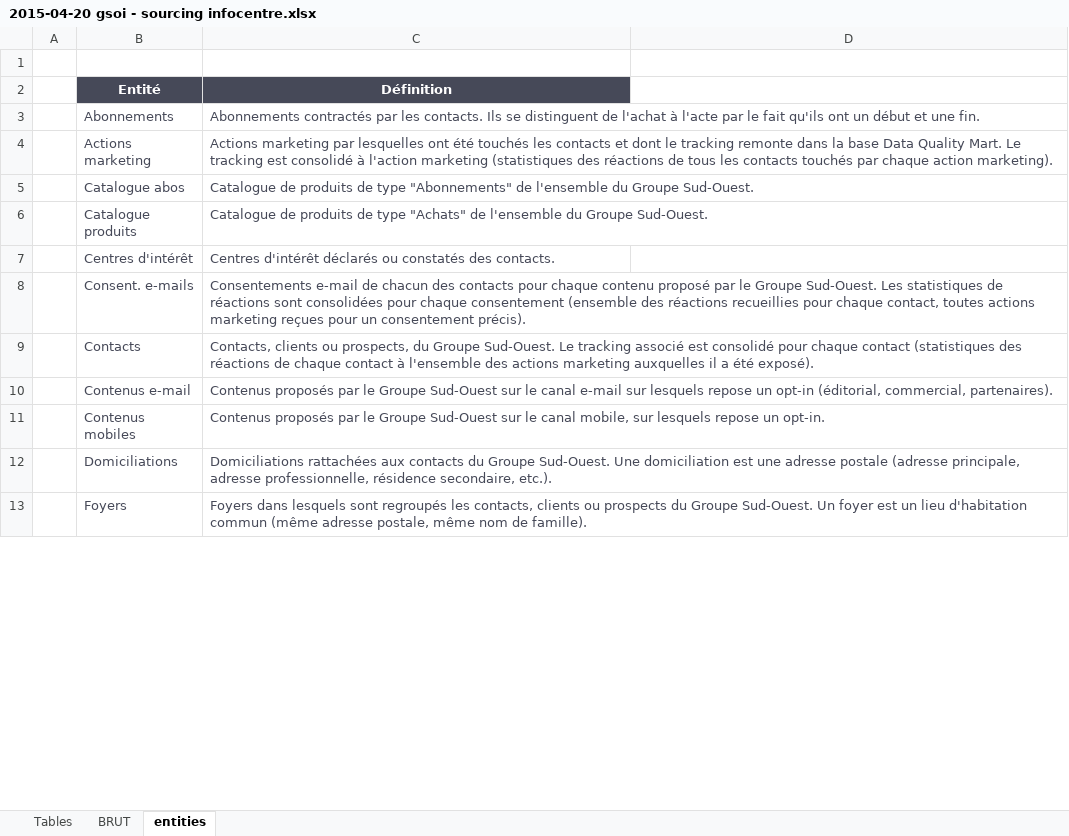
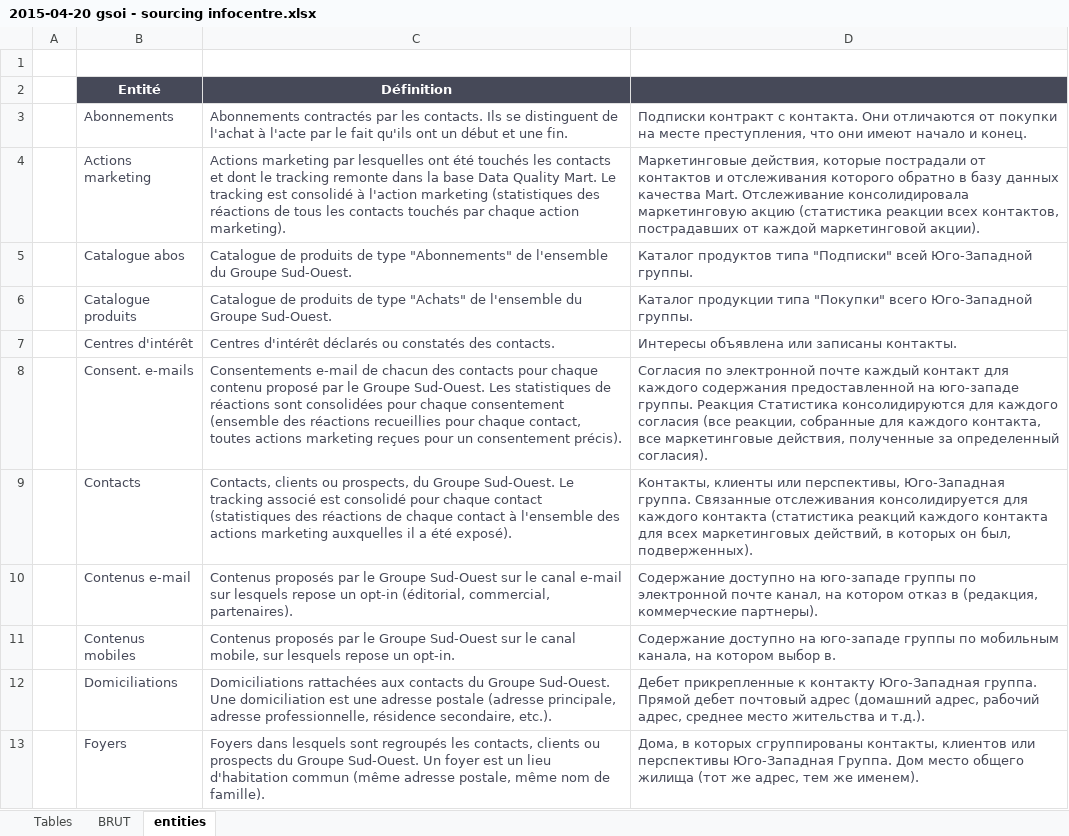
Before and after one commit to ABragar/CampDeBases, an Excel workbook: CampDeBases/Sud-Ouest/Docs/2015-04-20 gsoi - sourcing infocentre.xlsx, sheet entities, drawn as a sheet; only a part is shown; values as stored, in another font and other column widths than the file's, no borders; the diff covers the shown part only; the diff names each change by its address in the sheet, - before the commit and + after, or states it on an @@ line.

```diff
--- a/CampDeBases/Sud-Ouest/Docs/2015-04-20 gsoi - sourcing infocentre.xlsx (sheet entities)
+++ b/CampDeBases/Sud-Ouest/Docs/2015-04-20 gsoi - sourcing infocentre.xlsx (sheet entities)
-D2 fill: none
+D2 fill: #464958
-D3: (empty)
+D3: Подписки контракт с контакта. Они отличаются от покупки на месте преступления, что они имеют начало и конец.
-D4: (empty)
+D4: Маркетинговые действия, которые пострадали от контактов и отслеживания которого обратно в базу данных качества Mart. Отслеживание консолидировала маркетинговую акцию (статистика реакции всех контактов, пострадавших от каждой маркетинговой акции).
-D5: (empty)
+D5: Каталог продуктов типа "Подписки" всей Юго-Западной группы.
-D6: (empty)
+D6: Каталог продукции типа "Покупки" всего Юго-Западной группы.
-D7: (empty)
+D7: Интересы объявлена или записаны контакты.
-D8: (empty)
+D8: Согласия по электронной почте каждый контакт для каждого содержания предоставленной на юго-западе группы. Реакция Статистика консолидируются для каждого согласия (все реакции, собранные для каждого контакта, все маркетинговые действия, полученные за определенный согласия).
-D9: (empty)
+D9: Контакты, клиенты или перспективы, Юго-Западная группа. Связанные отслеживания консолидируется для каждого контакта (статистика реакций каждого контакта для всех маркетинговых действий, в которых он был, подверженных).
-D10: (empty)
+D10: Содержание доступно на юго-западе группы по электронной почте канал, на котором отказ в (редакция, коммерческие партнеры).
-D11: (empty)
+D11: Содержание доступно на юго-западе группы по мобильным канала, на котором выбор в.
-D12: (empty)
+D12: Дебет прикрепленные к контакту Юго-Западная группа. Прямой дебет почтовый адрес (домашний адрес, рабочий адрес, среднее место жительства и т.д.).
-D13: (empty)
+D13: Дома, в которых сгруппированы контакты, клиентов или перспективы Юго-Западная Группа. Дом место общего жилища (тот же адрес, тем же именем).
```
Also changed, not shown: 11 edited cells elsewhere in this sheet, CampDeBases/Sud-Ouest/Docs/2015-04-09 gsoi - sourcing lea.xlsx, CampDeBases/Sud-Ouest/Docs/2015-04-09 gsoi - sourcing sso.xlsx, 3 other files.
